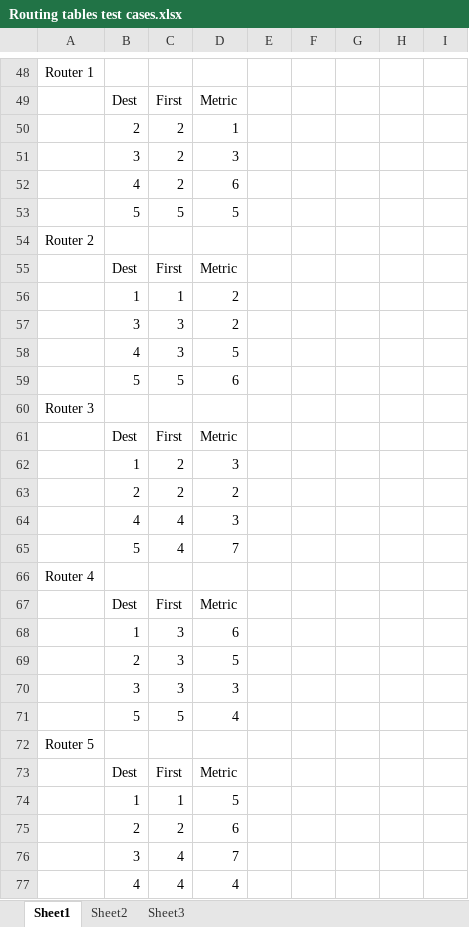
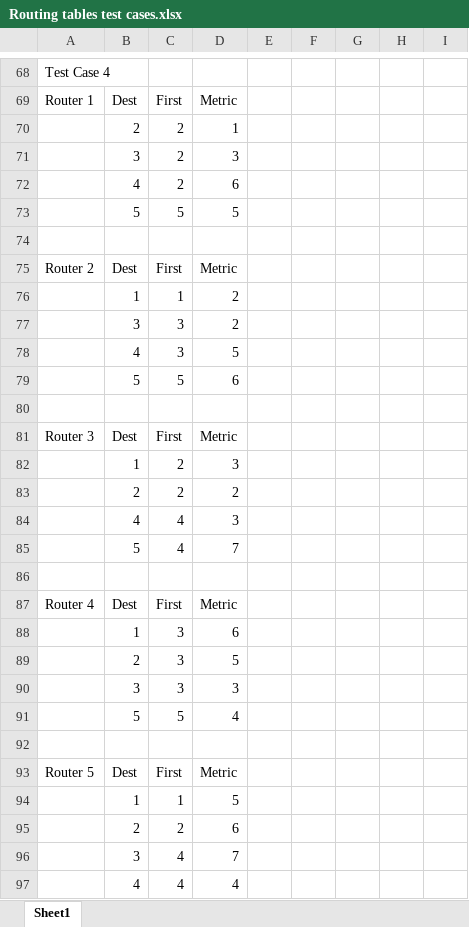
Before and after one commit to dlb70/rip, an Excel workbook: Routing tables test cases.xlsx, sheet Sheet1, drawn as a sheet; only a part is shown, gaps mark what is left out; values as stored, in another font and other column widths than the file's, no borders; addresses are those after the commit; the diff covers the shown part only; the diff names each change by its address in the sheet, - before the commit and + after, or states it on an @@ line.

```diff
--- a/Routing tables test cases.xlsx (sheet Sheet1)
+++ b/Routing tables test cases.xlsx (sheet Sheet1)
-sheet tab: Sheet2
-sheet tab: Sheet3
-A68: Router 1
+A68: Test Case 4
-A69: (empty)
+A69: Router 1
-A74: Router 2
+A74: (empty)
-A75: (empty)
+A75: Router 2
-A80: Router 3
+A80: (empty)
-A81: (empty)
+A81: Router 3
-A86: Router 4
+A86: (empty)
-A87: (empty)
+A87: Router 4
-A92: Router 5
+A92: (empty)
-A93: (empty)
+A93: Router 5
```
Also changed, not shown: 23 added rows, 3 removed rows and 25 edited cells elsewhere in this sheet.
